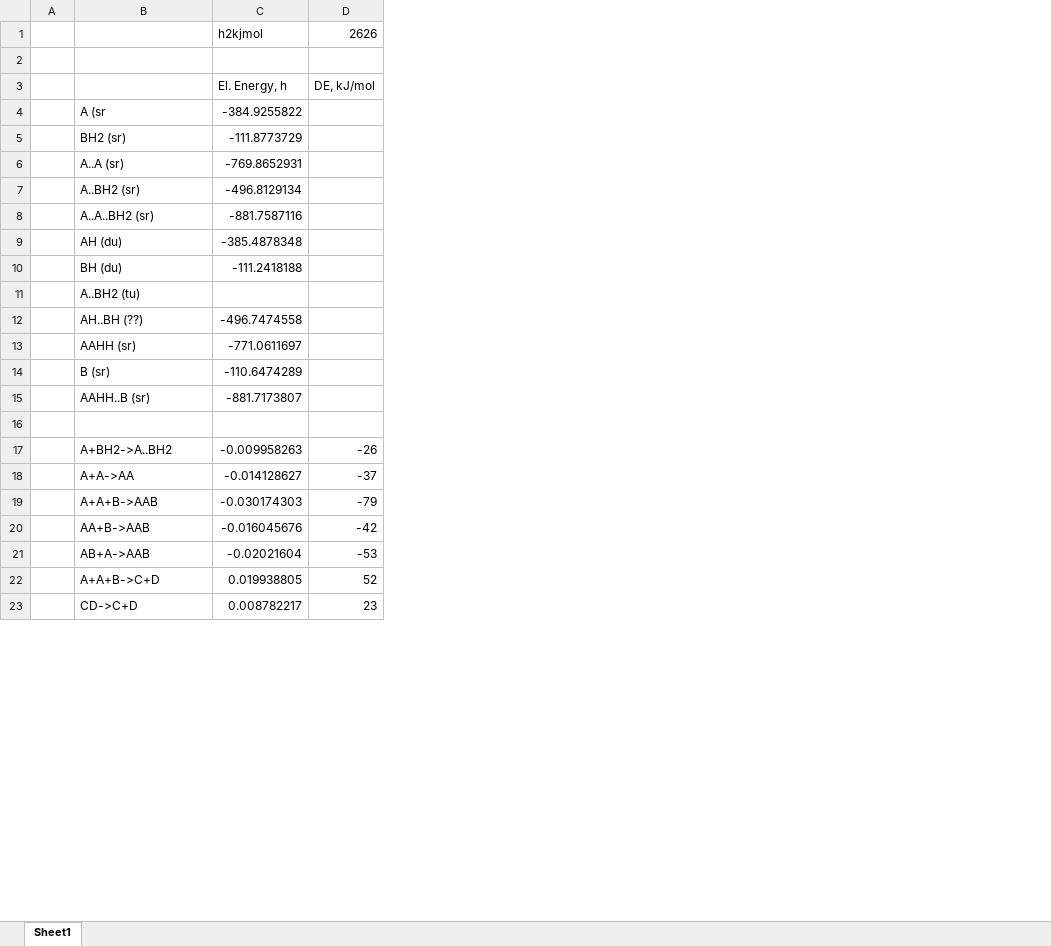
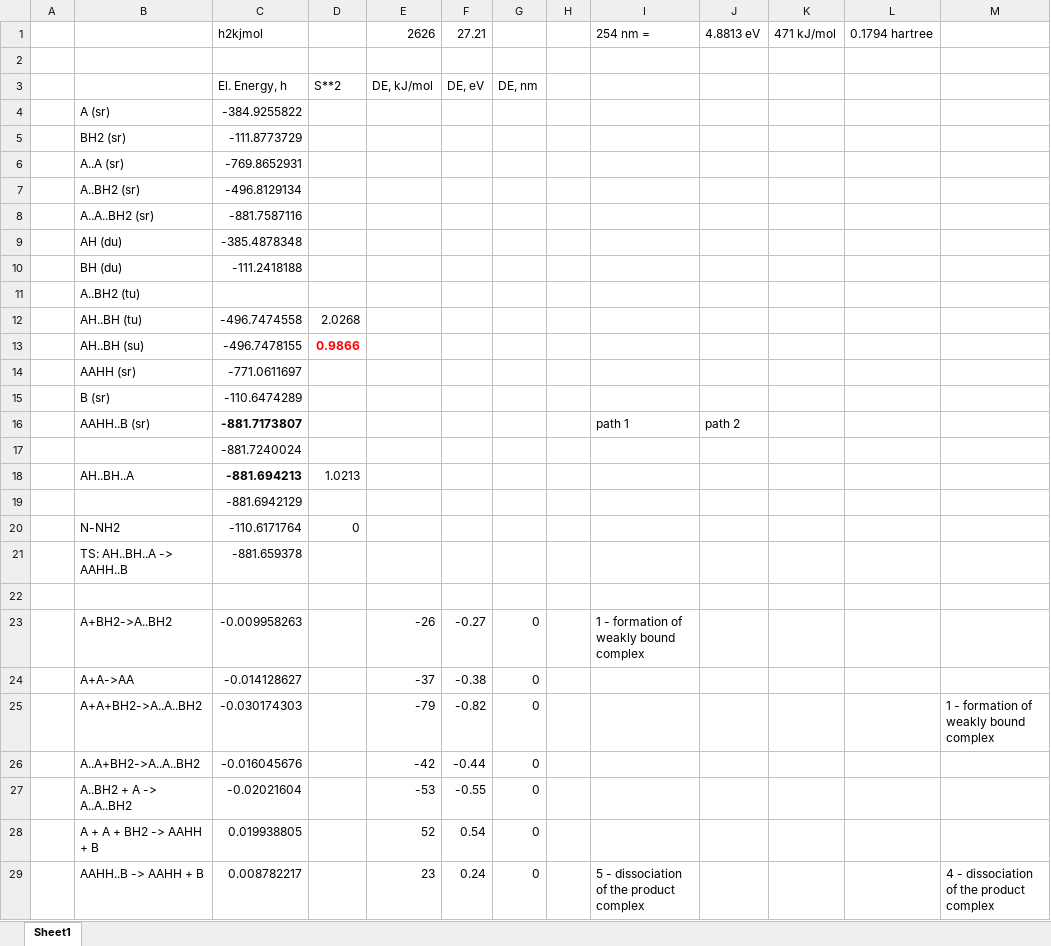
Before and after one commit to rzk1/Pinacol, an Excel workbook: Reactions.xlsx, sheet Sheet1, drawn as a sheet; only a part is shown; values as stored, in another font and other column widths than the file's, no borders; addresses are those after the commit; the diff covers the shown part only; the diff names each change by its address in the sheet, - before the commit and + after, or states it on an @@ line.

```diff
--- a/Reactions.xlsx (sheet Sheet1)
+++ b/Reactions.xlsx (sheet Sheet1)
+column D, rows 3-12: S**2 |  |  |  |  |  |  |  |  | 2.0268
+column F, rows 1-3: 27.21 |  | DE, eV; rows 23-29: -0.27 | -0.38 | -0.82 | -0.44 | -0.55 | 0.54 | 0.24
+column G, row 3: DE, nm; rows 23-29: all 0
+column H, empty
+column I, row 1: 254 nm =; row 16: path 1; rows 23-29: 1 - formation of weakly bound complex |  |  |  |  |  | 5 - dissociation of the product complex
+column J, row 1: 4.8813 eV; row 16: path 2
+column K, row 1: 471 kJ/mol
+column L, row 1: 0.1794 hartree
+column M, rows 25-29: 1 - formation of weakly bound complex |  |  |  | 4 - dissociation of the product complex
-B4: A (sr
+B4: A (sr)
-B12: AH..BH (??)
+B12: AH..BH (tu)
+row 13:  | AH..BH (su) | -496.7478155 | 0.9866
-C16 bold: off
+C16 bold: on
+row 17:  |  | -881.7240024
+row 18:  | AH..BH..A | -881.694213 | 1.0213
+row 19:  |  | -881.6942129
+row 20:  | N-NH2 | -110.6171764 | 0
+row 21:  | TS: AH..BH..A -> AAHH..B | -881.659378
-B25: A+A+B->AAB
+B25: A+A+BH2->A..A..BH2
-B26: AA+B->AAB
+B26: A..A+BH2->A..A..BH2
-B27: AB+A->AAB
+B27: A..BH2 + A -> A..A..BH2
-B28: A+A+B->C+D
+B28: A + A + BH2 -> AAHH + B
-B29: CD->C+D
+B29: AAHH..B -> AAHH + B
```
Also changed, not shown: 9 added rows, 2 removed rows and 1 edited cell elsewhere in this sheet, formulas that keep their value, 2 other files.
